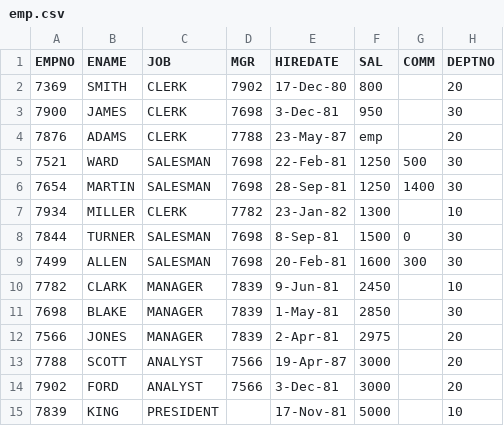
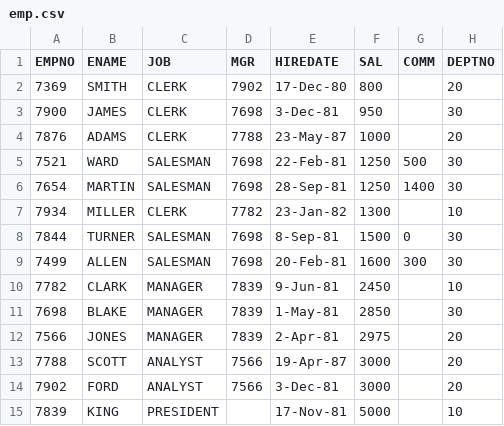
Before and after one commit to rritec/Cloud-Data-Engineering, a CSV file: Lab Data/emp.csv, drawn as a sheet.

Commit message:
Update emp.csv

```diff
--- a/Lab Data/emp.csv
+++ b/Lab Data/emp.csv
@@ -3,3 +3,3 @@ EMPNO,ENAME,JOB,MGR,HIREDATE,SAL,COMM,DEPTNO
 7900,JAMES,CLERK,7698,3-Dec-81,950,,30
-7876,ADAMS,CLERK,7788,23-May-87,emp,,20
+7876,ADAMS,CLERK,7788,23-May-87,1000,,20
 7521,WARD,SALESMAN,7698,22-Feb-81,1250,500,30
```
